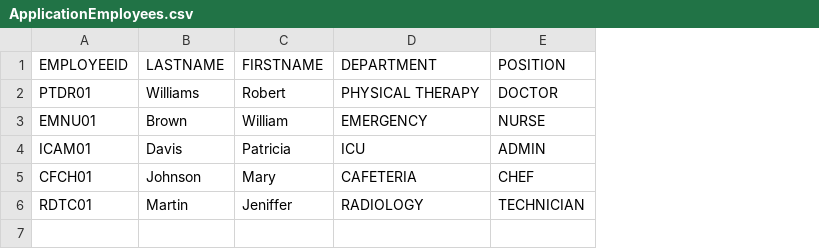
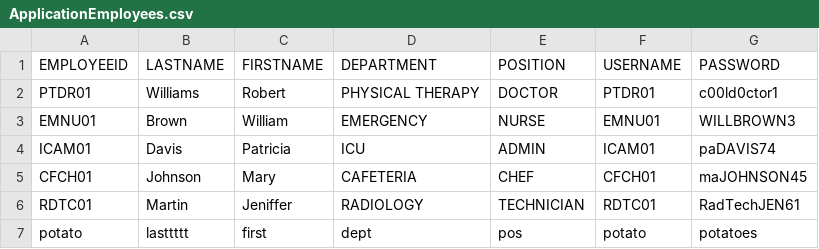
Before and after one commit to CS3733-D22-Team-B/CS3733-D22-Team-B-Application, a CSV file: src/main/resources/edu/wpi/cs3733/D22/teamB/CSVs/ApplicationEmployees.csv, drawn as a sheet; the diff names each change by its address in the sheet, - before the commit and + after, or states it on an @@ line.

Commit message:
Added username and password fields to Employees

```diff
--- a/src/main/resources/edu/wpi/cs3733/D22/teamB/CSVs/ApplicationEmployees.csv
+++ b/src/main/resources/edu/wpi/cs3733/D22/teamB/CSVs/ApplicationEmployees.csv
+column F (USERNAME), rows 2-6: PTDR01 | EMNU01 | ICAM01 | CFCH01 | RDTC01
+column G (PASSWORD), rows 2-6: c00ld0ctor1 | WILLBROWN3 | paDAVIS74 | maJOHNSON45 | RadTechJEN61
+row 7: potato | lasttttt | first | dept | pos | potato | potatoes
```
Also changed, not shown: src/main/resources/edu/wpi/cs3733/D22/teamB/CSVs/BackupEmployees.csv, 49 other files.
